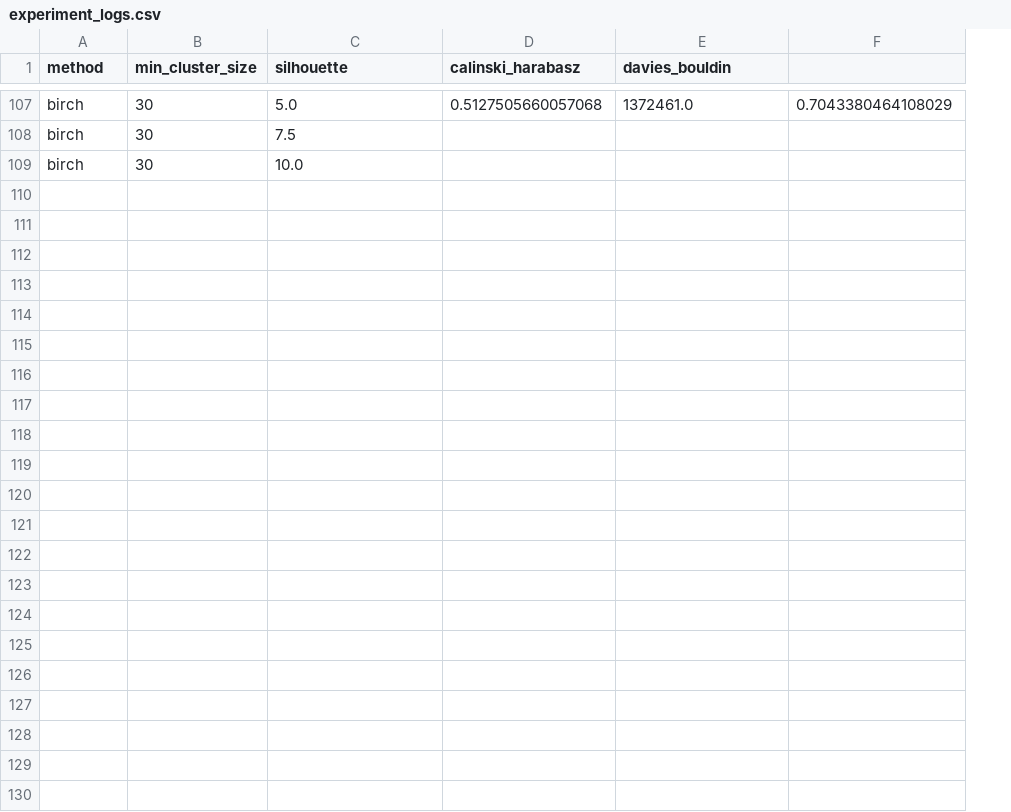
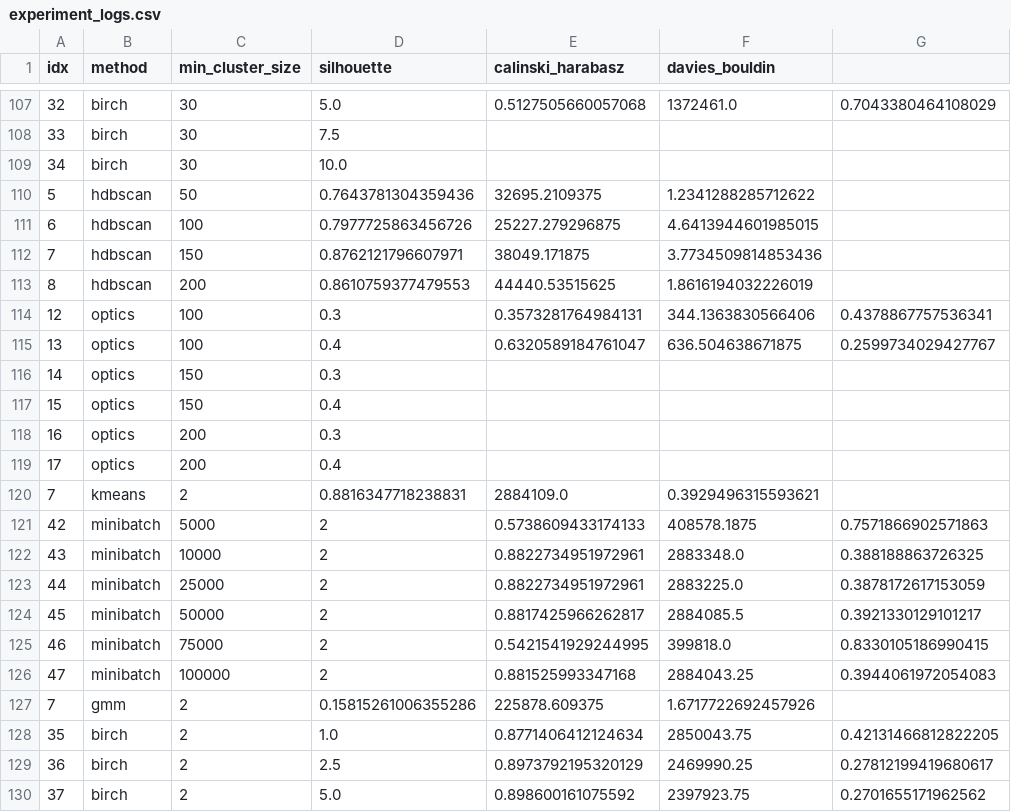
Before and after one commit to Bhan1709/WOD-DataPattern, a CSV file: stats/clustering_outputs/experiment_logs.csv, drawn as a sheet; only a part is shown, gaps mark what is left out; the diff names each change by its address in the sheet, - before the commit and + after, or states it on an @@ line.

Commit message:
Geometric mean clustering

```diff
--- a/stats/clustering_outputs/experiment_logs.csv
+++ b/stats/clustering_outputs/experiment_logs.csv
+column A (idx), rows 107-109: 32 | 33 | 34
+row 110: 5 | hdbscan | 50 | 0.7643781304359436 | 32695.2109375 | 1.2341288285712622
+row 111: 6 | hdbscan | 100 | 0.7977725863456726 | 25227.279296875 | 4.6413944601985015
+row 112: 7 | hdbscan | 150 | 0.8762121796607971 | 38049.171875 | 3.7734509814853436
+row 113: 8 | hdbscan | 200 | 0.8610759377479553 | 44440.53515625 | 1.8616194032226019
+row 114: 12 | optics | 100 | 0.3 | 0.3573281764984131 | 344.1363830566406 | 0.4378867757536341
+row 115: 13 | optics | 100 | 0.4 | 0.6320589184761047 | 636.504638671875 | 0.2599734029427767
+row 116: 14 | optics | 150 | 0.3
+row 117: 15 | optics | 150 | 0.4
+row 118: 16 | optics | 200 | 0.3
+row 119: 17 | optics | 200 | 0.4
+row 120: 7 | kmeans | 2 | 0.8816347718238831 | 2884109.0 | 0.3929496315593621
+row 121: 42 | minibatch | 5000 | 2 | 0.5738609433174133 | 408578.1875 | 0.7571866902571863
+row 122: 43 | minibatch | 10000 | 2 | 0.8822734951972961 | 2883348.0 | 0.388188863726325
+row 123: 44 | minibatch | 25000 | 2 | 0.8822734951972961 | 2883225.0 | 0.3878172617153059
+row 124: 45 | minibatch | 50000 | 2 | 0.8817425966262817 | 2884085.5 | 0.3921330129101217
+row 125: 46 | minibatch | 75000 | 2 | 0.5421541929244995 | 399818.0 | 0.8330105186990415
+row 126: 47 | minibatch | 100000 | 2 | 0.881525993347168 | 2884043.25 | 0.3944061972054083
+row 127: 7 | gmm | 2 | 0.15815261006355286 | 225878.609375 | 1.6717722692457926
+row 128: 35 | birch | 2 | 1.0 | 0.8771406412124634 | 2850043.75 | 0.42131466812822205
+row 129: 36 | birch | 2 | 2.5 | 0.8973792195320129 | 2469990.25 | 0.27812199419680617
+row 130: 37 | birch | 2 | 5.0 | 0.898600161075592 | 2397923.75 | 0.2701655171962562
```
Also changed, not shown: 4 other files.
